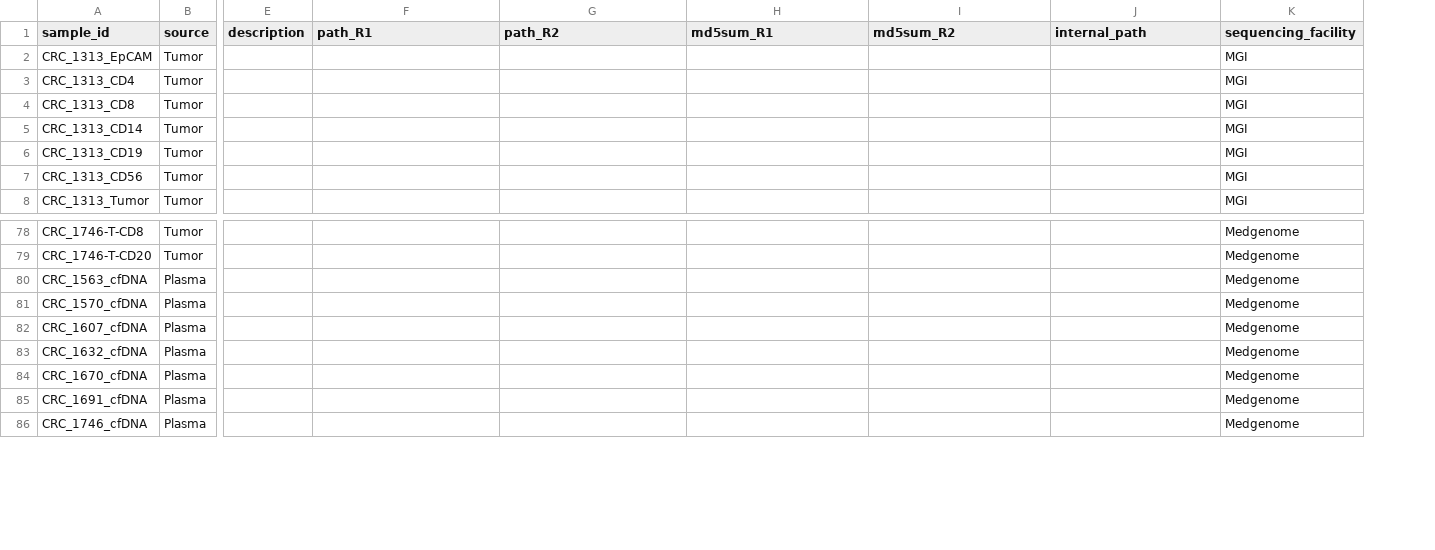
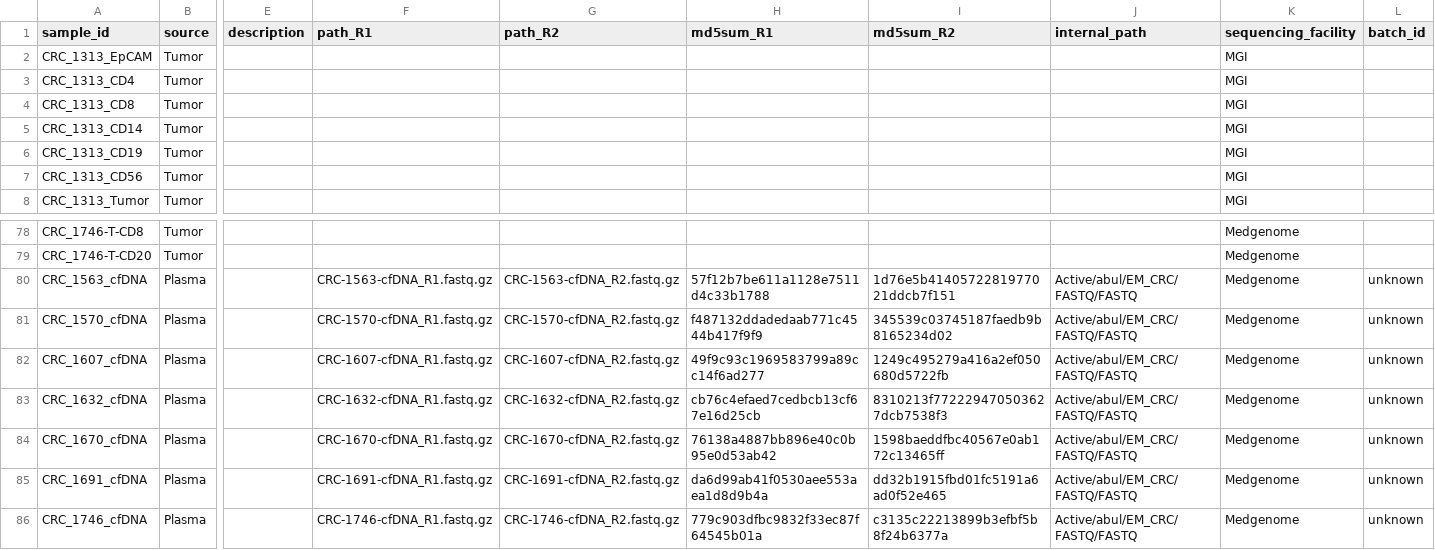
Before and after one commit to semenko/liquid-cell-atlas, a CSV file: data/internal/crc.csv, drawn as a sheet; only a part is shown, gaps mark what is left out; the diff covers the shown part only; the diff names each change by its address in the sheet, - before the commit and + after, or states it on an @@ line.

Commit message:
more data paths

```diff
--- a/data/internal/crc.csv
+++ b/data/internal/crc.csv
+column L (batch_id), rows 80-86: all unknown
-F80 (path_R1): (empty)
+F80 (path_R1): CRC-1563-cfDNA_R1.fastq.gz
-G80 (path_R2): (empty)
+G80 (path_R2): CRC-1563-cfDNA_R2.fastq.gz
-H80 (md5sum_R1): (empty)
+H80 (md5sum_R1): 57f12b7be611a1128e7511d4c33b1788
-I80 (md5sum_R2): (empty)
+I80 (md5sum_R2): 1d76e5b4140572281977021ddcb7f151
-J80:J86 (internal_path): (empty)
+J80:J86 (internal_path): Active/abul/EM_CRC/FASTQ/FASTQ
-F81 (path_R1): (empty)
+F81 (path_R1): CRC-1570-cfDNA_R1.fastq.gz
-G81 (path_R2): (empty)
+G81 (path_R2): CRC-1570-cfDNA_R2.fastq.gz
-H81 (md5sum_R1): (empty)
+H81 (md5sum_R1): f487132ddadedaab771c4544b417f9f9
-I81 (md5sum_R2): (empty)
+I81 (md5sum_R2): 345539c03745187faedb9b8165234d02
-F82 (path_R1): (empty)
+F82 (path_R1): CRC-1607-cfDNA_R1.fastq.gz
-G82 (path_R2): (empty)
+G82 (path_R2): CRC-1607-cfDNA_R2.fastq.gz
-H82 (md5sum_R1): (empty)
+H82 (md5sum_R1): 49f9c93c1969583799a89cc14f6ad277
-I82 (md5sum_R2): (empty)
+I82 (md5sum_R2): 1249c495279a416a2ef050680d5722fb
-F83 (path_R1): (empty)
+F83 (path_R1): CRC-1632-cfDNA_R1.fastq.gz
-G83 (path_R2): (empty)
+G83 (path_R2): CRC-1632-cfDNA_R2.fastq.gz
-H83 (md5sum_R1): (empty)
+H83 (md5sum_R1): cb76c4efaed7cedbcb13cf67e16d25cb
-I83 (md5sum_R2): (empty)
+I83 (md5sum_R2): 8310213f772229470503627dcb7538f3
-F84 (path_R1): (empty)
+F84 (path_R1): CRC-1670-cfDNA_R1.fastq.gz
-G84 (path_R2): (empty)
+G84 (path_R2): CRC-1670-cfDNA_R2.fastq.gz
-H84 (md5sum_R1): (empty)
+H84 (md5sum_R1): 76138a4887bb896e40c0b95e0d53ab42
-I84 (md5sum_R2): (empty)
+I84 (md5sum_R2): 1598baeddfbc40567e0ab172c13465ff
-F85 (path_R1): (empty)
+F85 (path_R1): CRC-1691-cfDNA_R1.fastq.gz
-G85 (path_R2): (empty)
+G85 (path_R2): CRC-1691-cfDNA_R2.fastq.gz
-H85 (md5sum_R1): (empty)
+H85 (md5sum_R1): da6d99ab41f0530aee553aea1d8d9b4a
-I85 (md5sum_R2): (empty)
+I85 (md5sum_R2): dd32b1915fbd01fc5191a6ad0f52e465
-F86 (path_R1): (empty)
+F86 (path_R1): CRC-1746-cfDNA_R1.fastq.gz
-G86 (path_R2): (empty)
+G86 (path_R2): CRC-1746-cfDNA_R2.fastq.gz
-H86 (md5sum_R1): (empty)
+H86 (md5sum_R1): 779c903dfbc9832f33ec87f64545b01a
-I86 (md5sum_R2): (empty)
+I86 (md5sum_R2): c3135c22213899b3efbf5b8f24b6377a
```
Also changed, not shown: 85 edited cells elsewhere in this file, data/internal/epcam_spike.csv.
